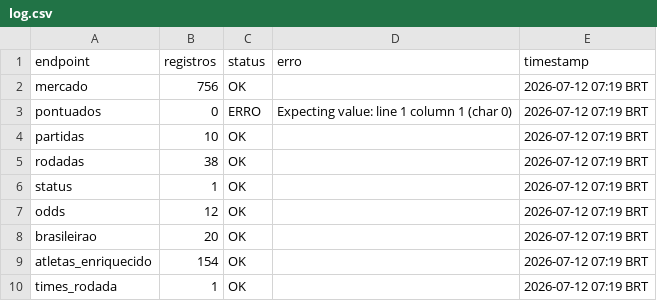
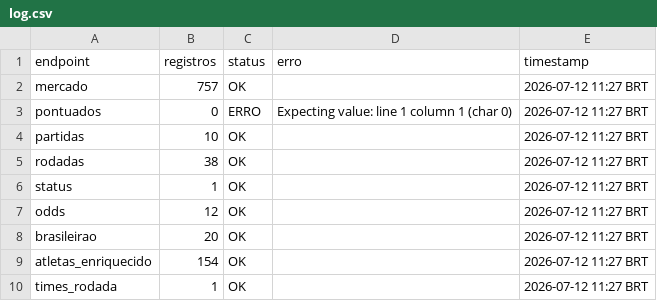
Before and after one commit to FilipeNamorato/namoratosdashboard, a CSV file: docs/data/current/log.csv, drawn as a sheet.

```diff
--- a/docs/data/current/log.csv
+++ b/docs/data/current/log.csv
@@ -1,10 +1,10 @@
 endpoint,registros,status,erro,timestamp
-mercado,756,OK,,2026-07-12 07:19 BRT
-pontuados,0,ERRO,Expecting value: line 1 column 1 (char 0),2026-07-12 07:19 BRT
-partidas,10,OK,,2026-07-12 07:19 BRT
-rodadas,38,OK,,2026-07-12 07:19 BRT
-status,1,OK,,2026-07-12 07:19 BRT
-odds,12,OK,,2026-07-12 07:19 BRT
-brasileirao,20,OK,,2026-07-12 07:19 BRT
-atletas_enriquecido,154,OK,,2026-07-12 07:19 BRT
-times_rodada,1,OK,,2026-07-12 07:19 BRT
+mercado,757,OK,,2026-07-12 11:27 BRT
+pontuados,0,ERRO,Expecting value: line 1 column 1 (char 0),2026-07-12 11:27 BRT
+partidas,10,OK,,2026-07-12 11:27 BRT
+rodadas,38,OK,,2026-07-12 11:27 BRT
+status,1,OK,,2026-07-12 11:27 BRT
+odds,12,OK,,2026-07-12 11:27 BRT
+brasileirao,20,OK,,2026-07-12 11:27 BRT
+atletas_enriquecido,154,OK,,2026-07-12 11:27 BRT
+times_rodada,1,OK,,2026-07-12 11:27 BRT
```
Also changed, not shown: docs/data/current/atletas.csv, docs/data/current/mercado.csv, 9 other files.
